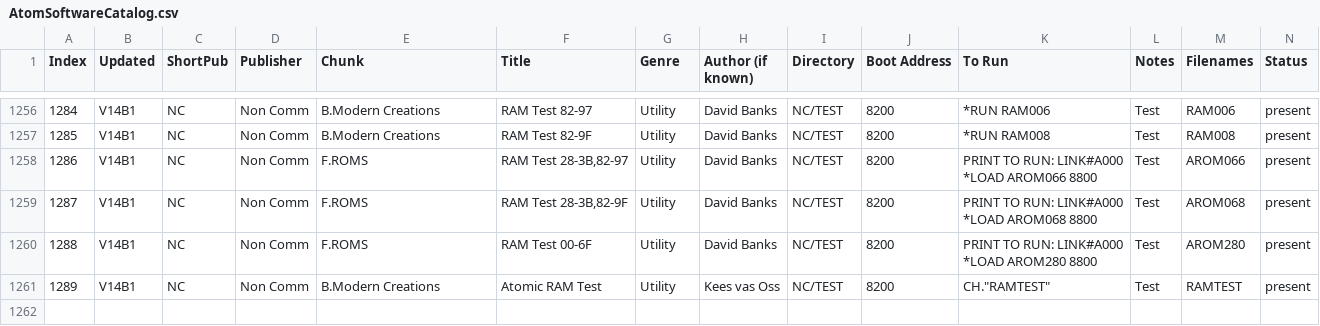
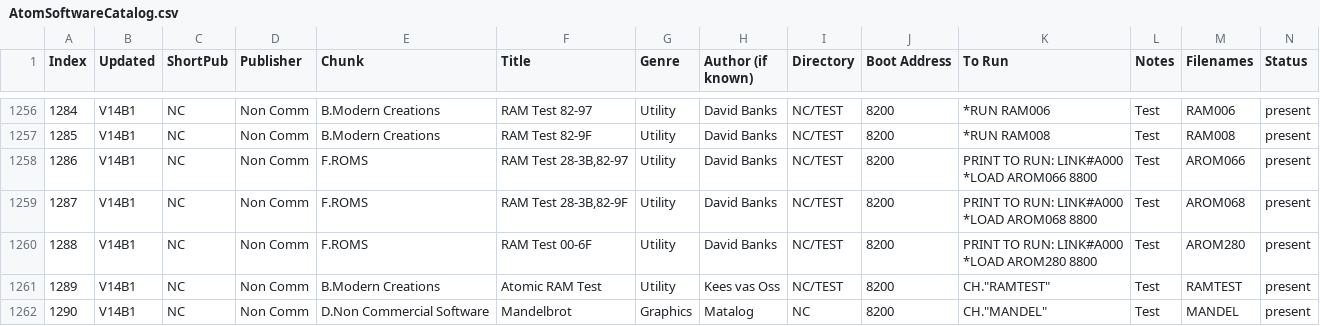
Before and after one commit to hoglet67/AtomSoftwareArchive, a CSV file: catalog/AtomSoftwareCatalog.csv, drawn as a sheet; only a part is shown, gaps mark what is left out; rows hold the shown columns only; the diff names each change by its address in the sheet, - before the commit and + after, or states it on an @@ line.

Commit message:
Added Mandelbrot (BASIC) from Matalog

```diff
--- a/catalog/AtomSoftwareCatalog.csv
+++ b/catalog/AtomSoftwareCatalog.csv
+row 1262: 1290 | V14B1 | NC | Non Comm | D.Non Commercial Software | Mandelbrot | Graphics | Matalog | NC | 8200 | CH."MANDEL" | Test | MANDEL | present
```
Also changed, not shown: 2 other files.
